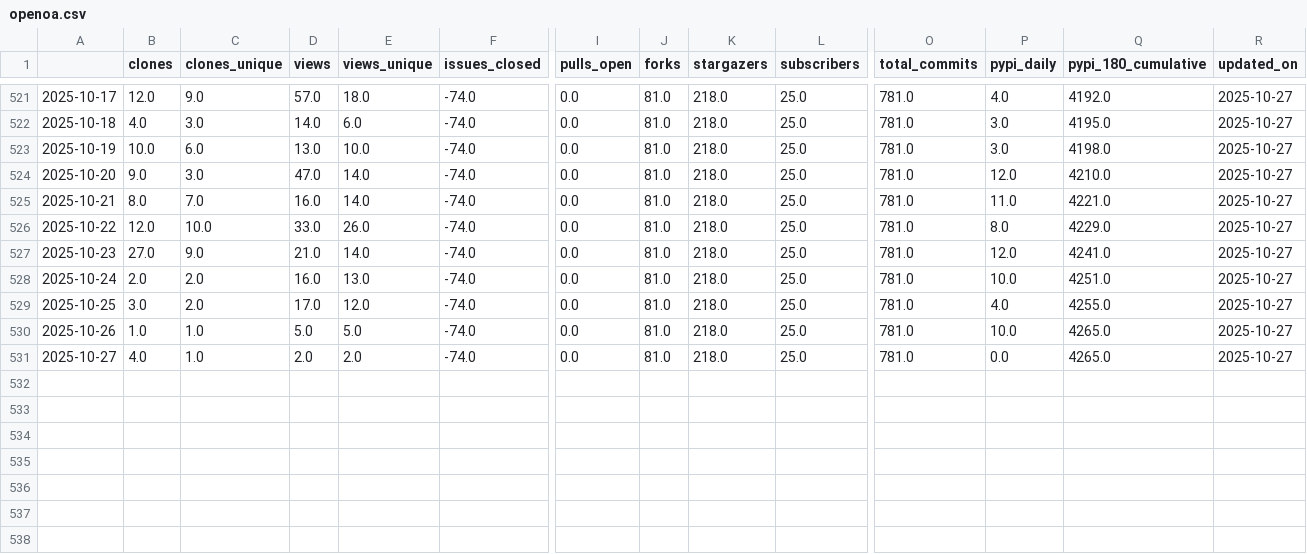
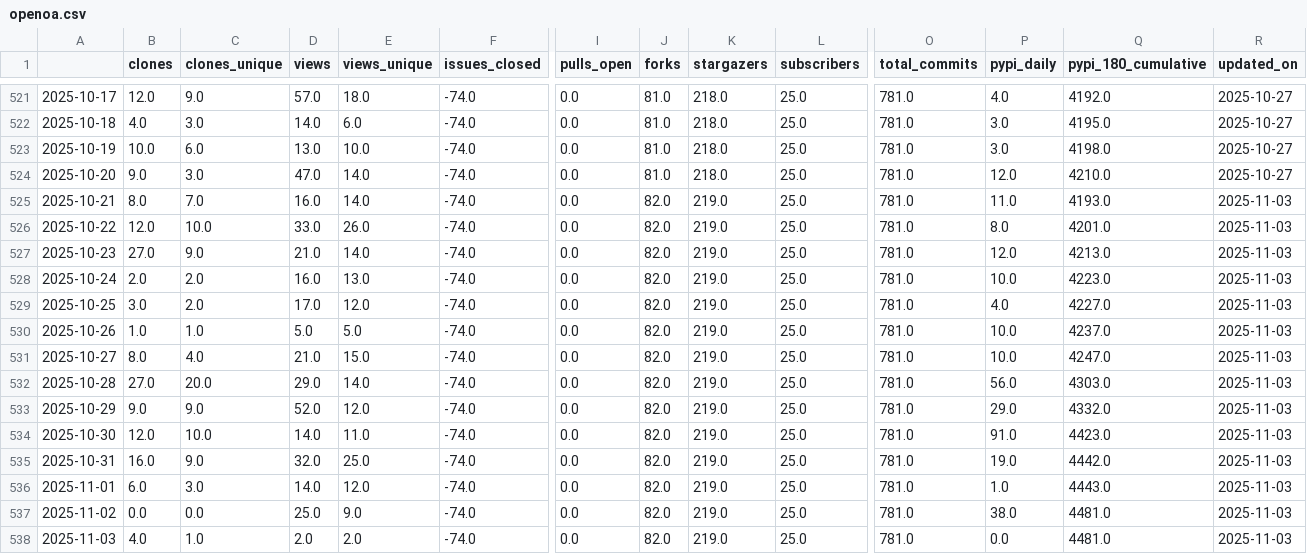
Before and after one commit to RHammond2/osos, a CSV file: data/openoa.csv, drawn as a sheet; only a part is shown, gaps mark what is left out; rows hold the shown columns only; the diff names each change by its address in the sheet, - before the commit and + after, or states it on an @@ line.

Commit message:
update osos data and plots

```diff
--- a/data/openoa.csv
+++ b/data/openoa.csv
-J525:J531 (forks): 81.0
+J525:J531 (forks): 82.0
-K525:K531 (stargazers): 218.0
+K525:K531 (stargazers): 219.0
-Q525 (pypi_180_cumulative): 4221.0
+Q525 (pypi_180_cumulative): 4193.0
-R525:R531 (updated_on): 2025-10-27
+R525:R531 (updated_on): 2025-11-03
-Q526 (pypi_180_cumulative): 4229.0
+Q526 (pypi_180_cumulative): 4201.0
-Q527 (pypi_180_cumulative): 4241.0
+Q527 (pypi_180_cumulative): 4213.0
-Q528 (pypi_180_cumulative): 4251.0
+Q528 (pypi_180_cumulative): 4223.0
-Q529 (pypi_180_cumulative): 4255.0
+Q529 (pypi_180_cumulative): 4227.0
-Q530 (pypi_180_cumulative): 4265.0
+Q530 (pypi_180_cumulative): 4237.0
-B531 (clones): 4.0
+B531 (clones): 8.0
-C531 (clones_unique): 1.0
+C531 (clones_unique): 4.0
-D531 (views): 2.0
+D531 (views): 21.0
-E531 (views_unique): 2.0
+E531 (views_unique): 15.0
-P531 (pypi_daily): 0.0
+P531 (pypi_daily): 10.0
-Q531 (pypi_180_cumulative): 4265.0
+Q531 (pypi_180_cumulative): 4247.0
+row 532: 2025-10-28 | 27.0 | 20.0 | 29.0 | 14.0 | -74.0 | 0.0 | 82.0 | 219.0 | 25.0 | 781.0 | 56.0 | 4303.0 | 2025-11-03
+row 533: 2025-10-29 | 9.0 | 9.0 | 52.0 | 12.0 | -74.0 | 0.0 | 82.0 | 219.0 | 25.0 | 781.0 | 29.0 | 4332.0 | 2025-11-03
+row 534: 2025-10-30 | 12.0 | 10.0 | 14.0 | 11.0 | -74.0 | 0.0 | 82.0 | 219.0 | 25.0 | 781.0 | 91.0 | 4423.0 | 2025-11-03
+row 535: 2025-10-31 | 16.0 | 9.0 | 32.0 | 25.0 | -74.0 | 0.0 | 82.0 | 219.0 | 25.0 | 781.0 | 19.0 | 4442.0 | 2025-11-03
+row 536: 2025-11-01 | 6.0 | 3.0 | 14.0 | 12.0 | -74.0 | 0.0 | 82.0 | 219.0 | 25.0 | 781.0 | 1.0 | 4443.0 | 2025-11-03
+row 537: 2025-11-02 | 0.0 | 0.0 | 25.0 | 9.0 | -74.0 | 0.0 | 82.0 | 219.0 | 25.0 | 781.0 | 38.0 | 4481.0 | 2025-11-03
+row 538: 2025-11-03 | 4.0 | 1.0 | 2.0 | 2.0 | -74.0 | 0.0 | 82.0 | 219.0 | 25.0 | 781.0 | 0.0 | 4481.0 | 2025-11-03
```
Also changed, not shown: data/landbosse.csv, data/nrwal.csv, 13 other files.
